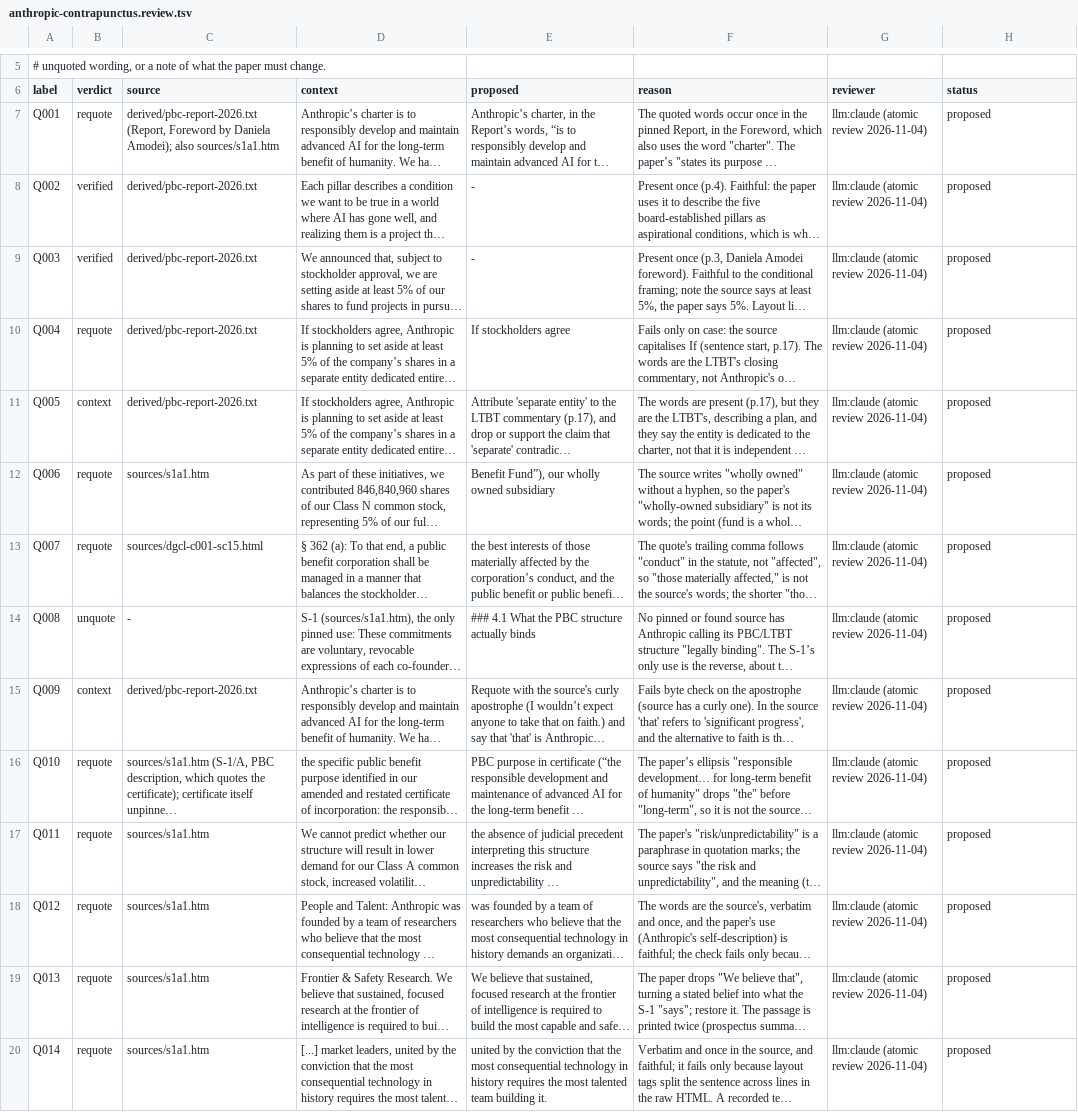
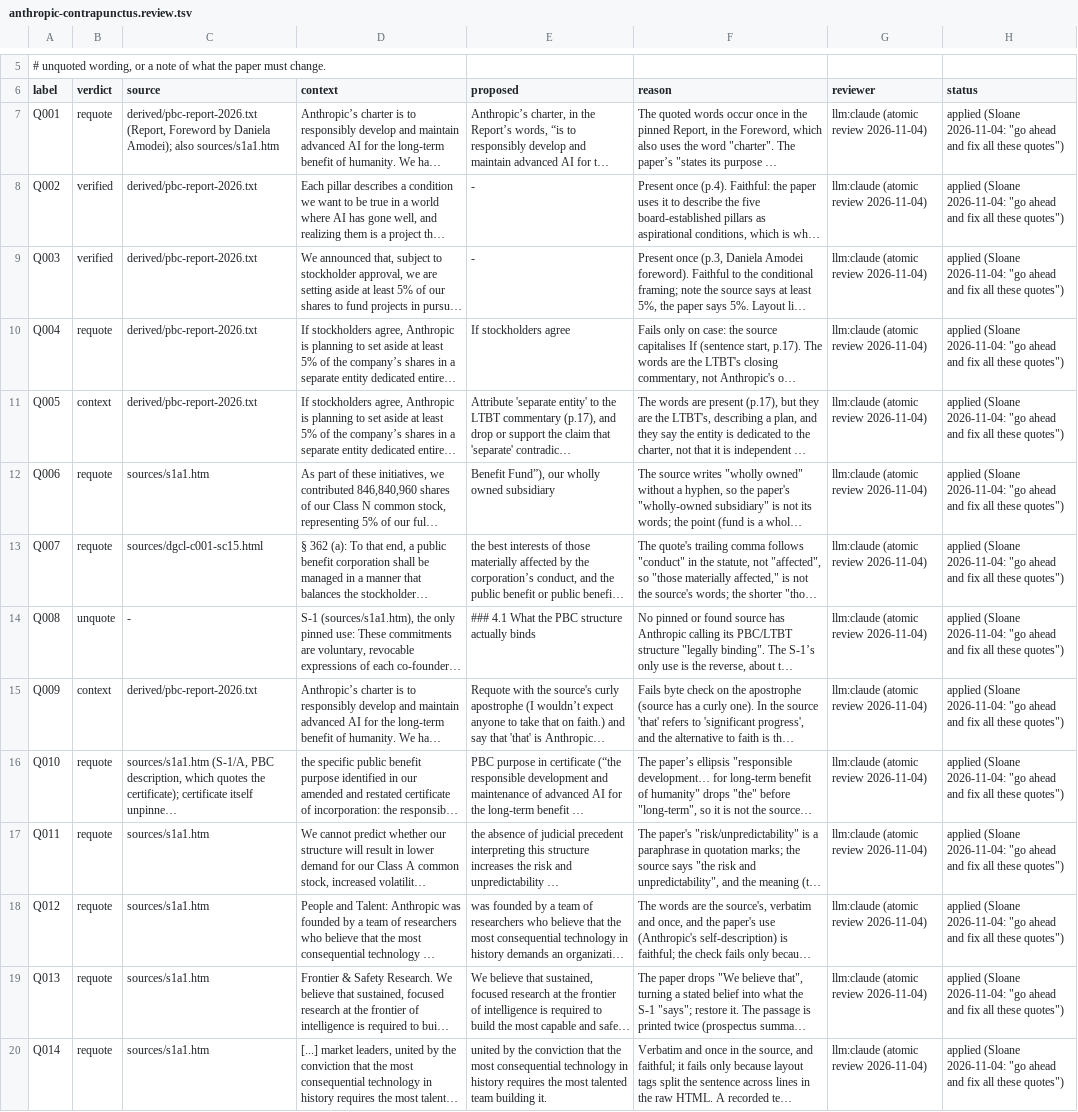
Before and after one commit to srvo/anthropic-pbc, a TSV file: claims/anthropic-contrapunctus.review.tsv, drawn as a sheet; only a part is shown, gaps mark what is left out; long unchanged cells end in …; the diff covers the shown part only; the diff names each change by its address in the sheet, - before the commit and + after, or states it on an @@ line.

```diff
--- a/claims/anthropic-contrapunctus.review.tsv
+++ b/claims/anthropic-contrapunctus.review.tsv
-H7:H20 (status): proposed
+H7:H20 (status): applied (Sloane 2026-11-04: "go ahead and fix all these quotes")
```
Also changed, not shown: 79 edited cells elsewhere in this file, 1 other file.
